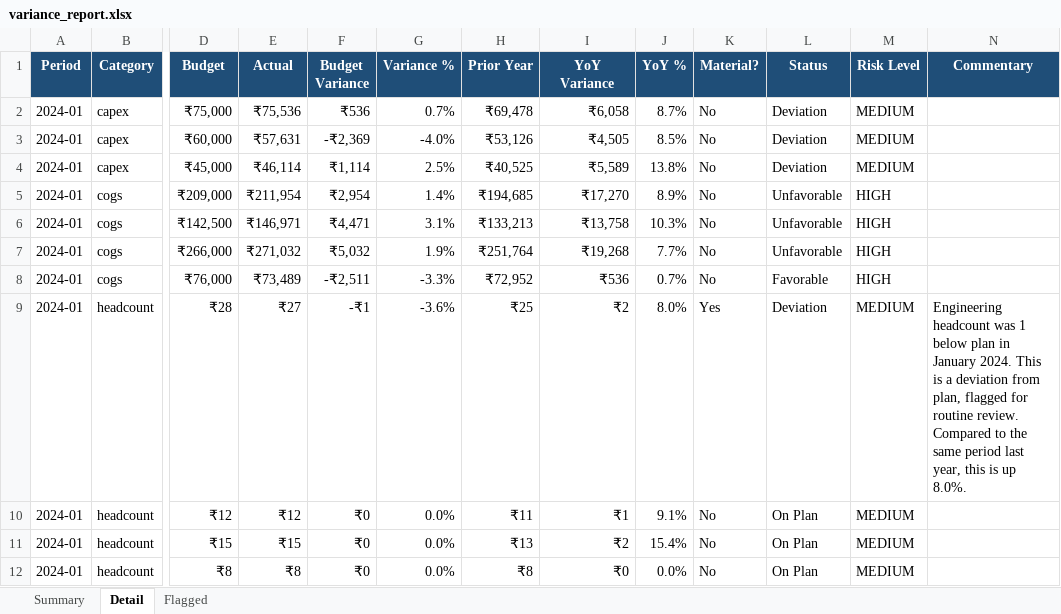
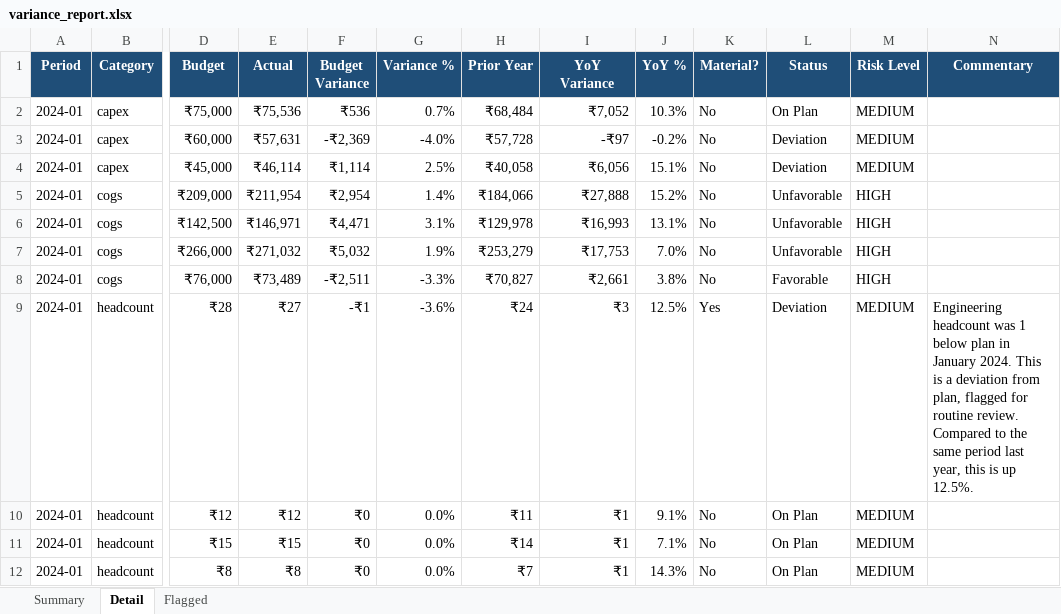
Before and after one commit to imaaduddin-72/Variance-intelligence-tool, an Excel workbook: sample_output/variance_report.xlsx, sheet Detail, drawn as a sheet; only a part is shown, gaps mark what is left out; values as stored, in another font and other column widths than the file's, no borders; conditional formats and table styles not drawn; the diff covers the shown part only; the diff names each change by its address in the sheet, - before the commit and + after, or states it on an @@ line.

Commit message:
Fix YoY join bug and wire STABLE_TOLERANCE_PCT into variance status

```diff
--- a/sample_output/variance_report.xlsx (sheet Detail)
+++ b/sample_output/variance_report.xlsx (sheet Detail)
-H2 (Prior Year): ₹69,478
+H2 (Prior Year): ₹68,484
-I2 (YoY Variance): ₹6,058
+I2 (YoY Variance): ₹7,052
-J2 (YoY %): 8.7%
+J2 (YoY %): 10.3%
-L2 (Status): Deviation
+L2 (Status): On Plan
-H3 (Prior Year): ₹53,126
+H3 (Prior Year): ₹57,728
-I3 (YoY Variance): ₹4,505
+I3 (YoY Variance): -₹97
-J3 (YoY %): 8.5%
+J3 (YoY %): -0.2%
-H4 (Prior Year): ₹40,525
+H4 (Prior Year): ₹40,058
-I4 (YoY Variance): ₹5,589
+I4 (YoY Variance): ₹6,056
-J4 (YoY %): 13.8%
+J4 (YoY %): 15.1%
-H5 (Prior Year): ₹194,685
+H5 (Prior Year): ₹184,066
-I5 (YoY Variance): ₹17,270
+I5 (YoY Variance): ₹27,888
-J5 (YoY %): 8.9%
+J5 (YoY %): 15.2%
-H6 (Prior Year): ₹133,213
+H6 (Prior Year): ₹129,978
-I6 (YoY Variance): ₹13,758
+I6 (YoY Variance): ₹16,993
-J6 (YoY %): 10.3%
+J6 (YoY %): 13.1%
-H7 (Prior Year): ₹251,764
+H7 (Prior Year): ₹253,279
-I7 (YoY Variance): ₹19,268
+I7 (YoY Variance): ₹17,753
-J7 (YoY %): 7.7%
+J7 (YoY %): 7.0%
-H8 (Prior Year): ₹72,952
+H8 (Prior Year): ₹70,827
-I8 (YoY Variance): ₹536
+I8 (YoY Variance): ₹2,661
-J8 (YoY %): 0.7%
+J8 (YoY %): 3.8%
-H9 (Prior Year): ₹25
+H9 (Prior Year): ₹24
-I9 (YoY Variance): ₹2
+I9 (YoY Variance): ₹3
-J9 (YoY %): 8.0%
+J9 (YoY %): 12.5%
-N9 (Commentary): …is up 8.0%.
+N9 (Commentary): …is up 12.5%.
-H11 (Prior Year): ₹13
+H11 (Prior Year): ₹14
-I11 (YoY Variance): ₹2
+I11 (YoY Variance): ₹1
-J11 (YoY %): 15.4%
+J11 (YoY %): 7.1%
-H12 (Prior Year): ₹8
+H12 (Prior Year): ₹7
-I12 (YoY Variance): ₹0
+I12 (YoY Variance): ₹1
-J12 (YoY %): 0.0%
+J12 (YoY %): 14.3%
```
Also changed, not shown: 401 edited cells elsewhere in this sheet, 2 other files.
